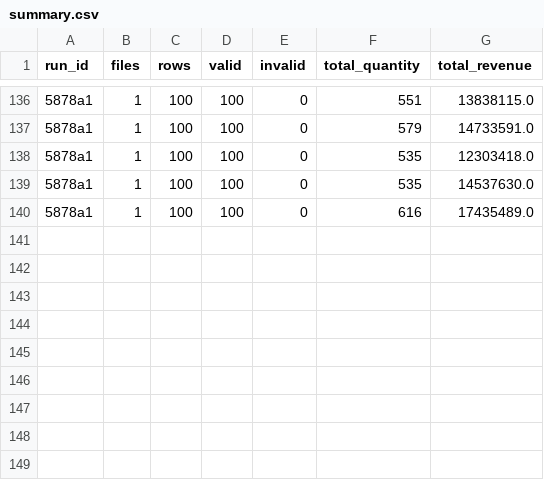
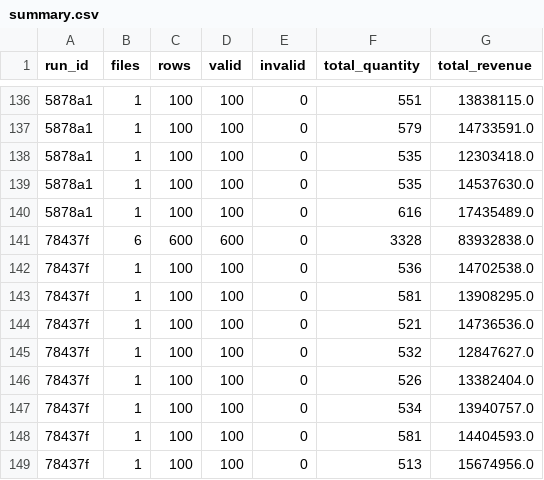
Before and after one commit to ankit-08/Sales-Data-Processing, a CSV file: src/reports/summary.csv, drawn as a sheet; only a part is shown, gaps mark what is left out; the diff names each change by its address in the sheet, - before the commit and + after, or states it on an @@ line.

```diff
--- a/src/reports/summary.csv
+++ b/src/reports/summary.csv
+row 141: 78437f | 6 | 600 | 600 | 0 | 3328 | 83932838.0
+row 142: 78437f | 1 | 100 | 100 | 0 | 536 | 14702538.0
+row 143: 78437f | 1 | 100 | 100 | 0 | 581 | 13908295.0
+row 144: 78437f | 1 | 100 | 100 | 0 | 521 | 14736536.0
+row 145: 78437f | 1 | 100 | 100 | 0 | 532 | 12847627.0
+row 146: 78437f | 1 | 100 | 100 | 0 | 526 | 13382404.0
+row 147: 78437f | 1 | 100 | 100 | 0 | 534 | 13940757.0
+row 148: 78437f | 1 | 100 | 100 | 0 | 581 | 14404593.0
+row 149: 78437f | 1 | 100 | 100 | 0 | 513 | 15674956.0
```
Also changed, not shown: 3 other files.
